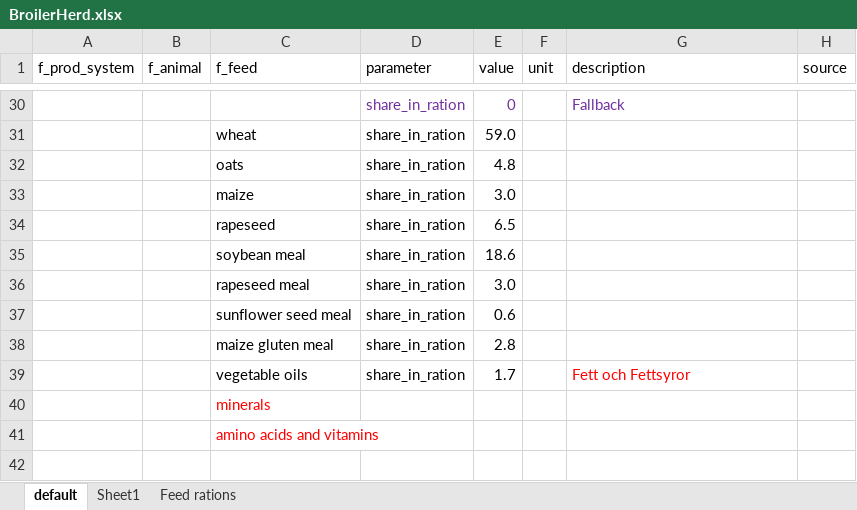
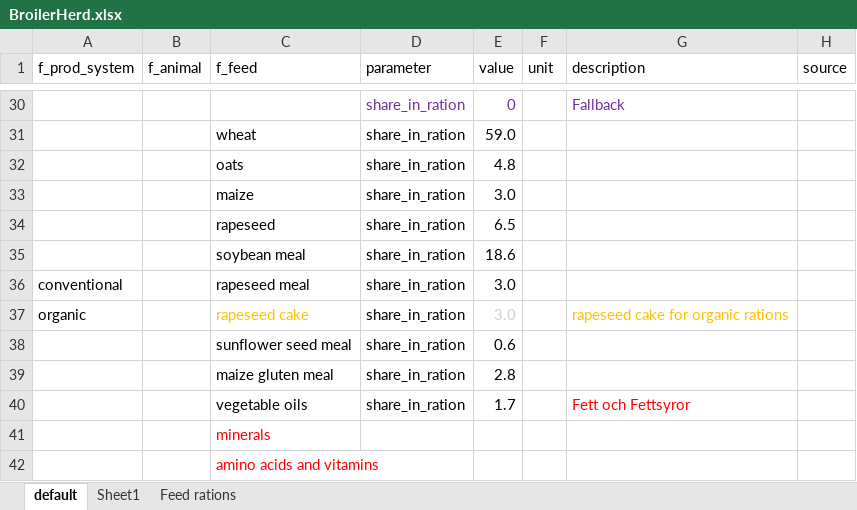
Before and after one commit to SLU-foodsystems/CIBUSmod, an Excel workbook: data/default/BroilerHerd.xlsx, sheet default, drawn as a sheet; only a part is shown, gaps mark what is left out; values as stored, in another font and other column widths than the file's, no borders; the diff names each change by its address in the sheet, - before the commit and + after, or states it on an @@ line.

Commit message:
rapeseed cake instead of meal in organic rations in BroilerHerd, LayerHerd and SheepHerd

```diff
--- a/data/default/BroilerHerd.xlsx (sheet default)
+++ b/data/default/BroilerHerd.xlsx (sheet default)
-A36 (f_prod_system): (empty)
+A36 (f_prod_system): conventional
+row 37: organic |  | rapeseed cake | share_in_ration | 3.0 |  | rapeseed cake for organic rations
```
Also changed, not shown: data/default/LayerHerd.xlsx, data/default/SheepHerd.xlsx.
